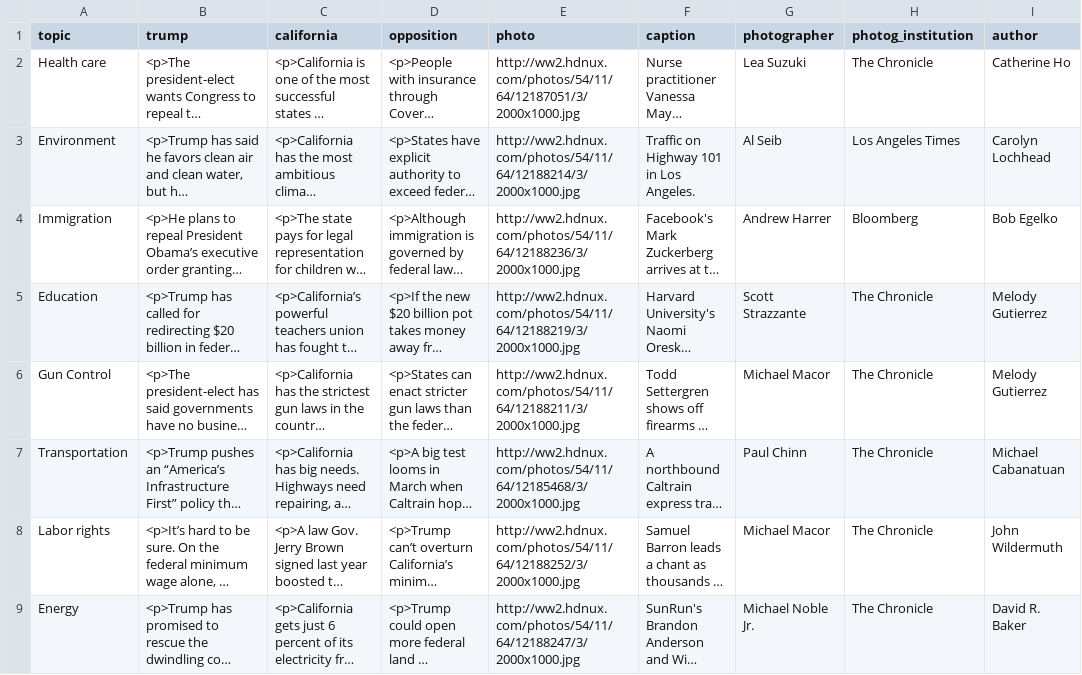
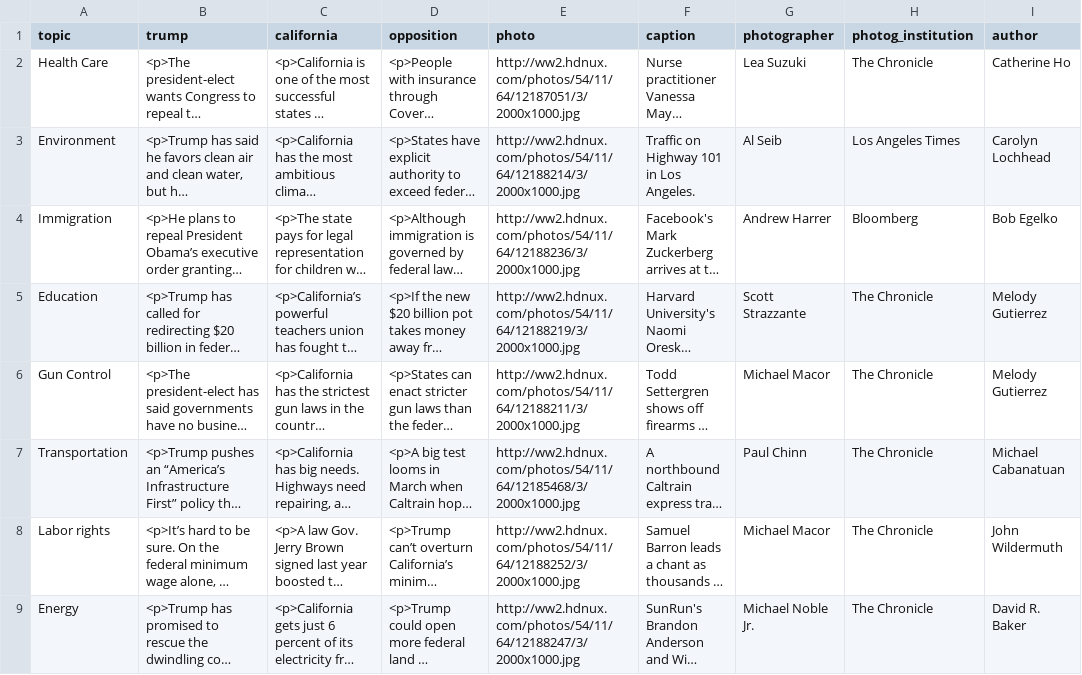
Before and after one commit to sfchronicle/trump-v-cal, a CSV file: data/TrumpVCal.csv, drawn as a sheet; only a part is shown; long unchanged cells end in …; the diff names each change by its address in the sheet, - before the commit and + after, or states it on an @@ line.

```diff
--- a/data/TrumpVCal.csv
+++ b/data/TrumpVCal.csv
-A2 (topic): Health care
+A2 (topic): Health Care
```
Also changed, not shown: 2 other files.
